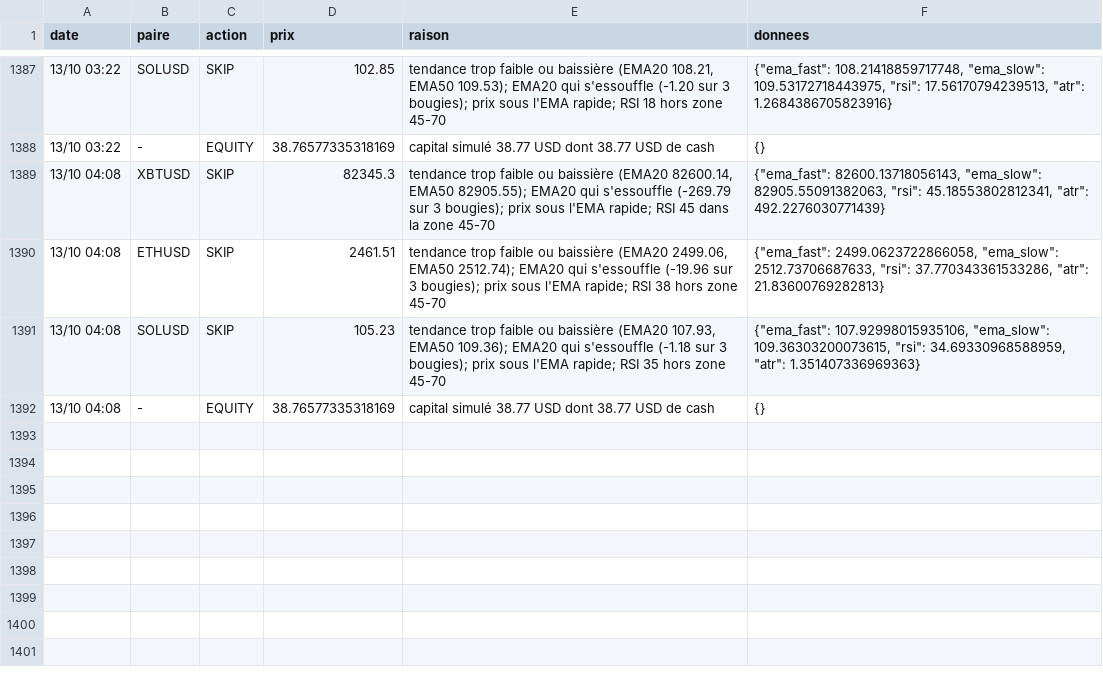
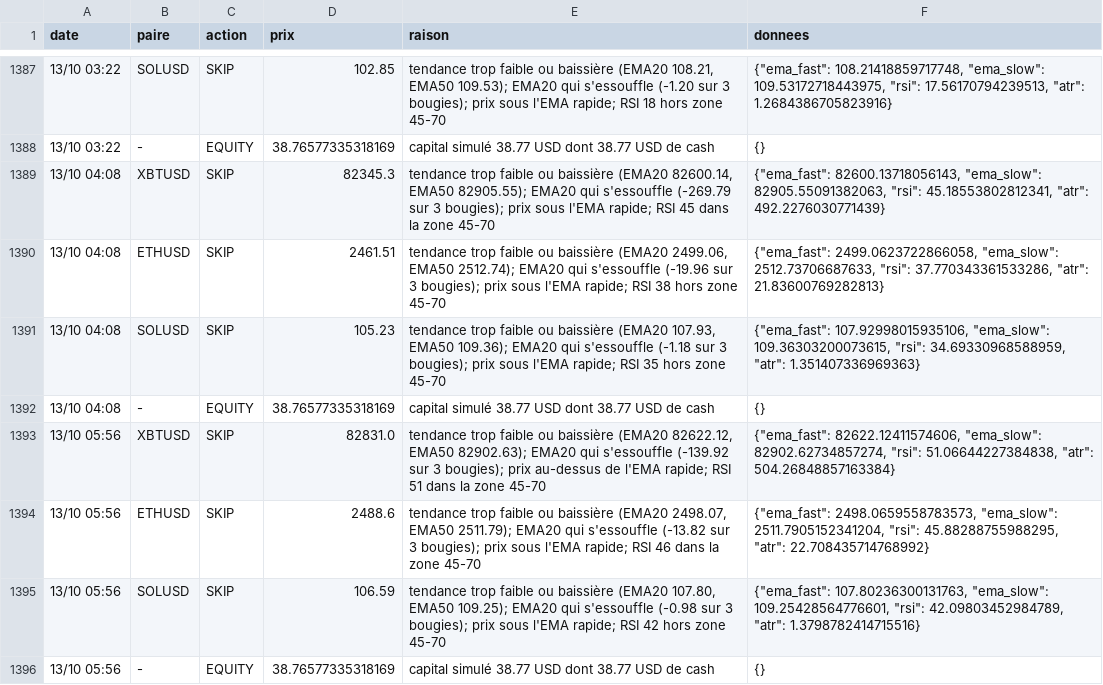
Before and after one commit to nftmooods/Public_App, a CSV file: KrakenPaperBot/data/decisions-agressif.csv, drawn as a sheet; only a part is shown, gaps mark what is left out.

```diff
--- a/KrakenPaperBot/data/decisions-agressif.csv
+++ b/KrakenPaperBot/data/decisions-agressif.csv
@@ -1392 +1392,5 @@ date,paire,action,prix,raison,donnees
 13/10 04:08,-,EQUITY,38.76577335318169,capital simulé 38.77 USD dont 38.77 USD de cash,{}
+13/10 05:56,XBTUSD,SKIP,82831.0,"tendance trop faible ou baissière (EMA20 82622.12, EMA50 82902.63); EMA20 qui s'essouffle (-139.92 sur 3 bougies); prix au-dessus de l'EMA rapide; RSI 51 dans la zone 45-70","{""ema_fast"": 82622.12411574606, ""ema_slow"": 82902.62734857274, ""rsi"": 51.06644227384838, ""atr"": 504.26848857163384}"
+13/10 05:56,ETHUSD,SKIP,2488.6,"tendance trop faible ou baissière (EMA20 2498.07, EMA50 2511.79); EMA20 qui s'essouffle (-13.82 sur 3 bougies); prix sous l'EMA rapide; RSI 46 dans la zone 45-70","{""ema_fast"": 2498.0659558783573, ""ema_slow"": 2511.7905152341204, ""rsi"": 45.88288755988295, ""atr"": 22.708435714768992}"
+13/10 05:56,SOLUSD,SKIP,106.59,"tendance trop faible ou baissière (EMA20 107.80, EMA50 109.25); EMA20 qui s'essouffle (-0.98 sur 3 bougies); prix sous l'EMA rapide; RSI 42 hors zone 45-70","{""ema_fast"": 107.80236300131763, ""ema_slow"": 109.25428564776601, ""rsi"": 42.09803452984789, ""atr"": 1.3798782414715516}"
+13/10 05:56,-,EQUITY,38.76577335318169,capital simulé 38.77 USD dont 38.77 USD de cash,{}
```
Also changed, not shown: KrakenPaperBot/data/decisions-accumulation.csv, KrakenPaperBot/data/decisions-memecoin.csv, 6 other files.
